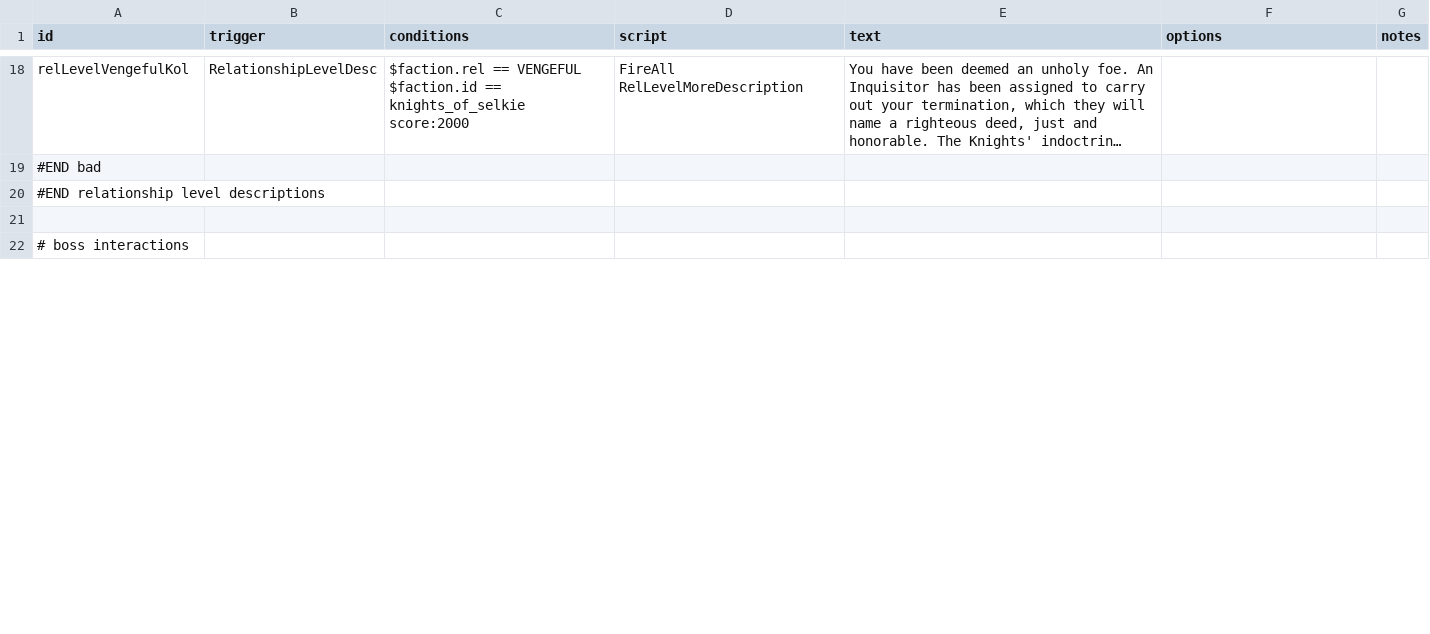
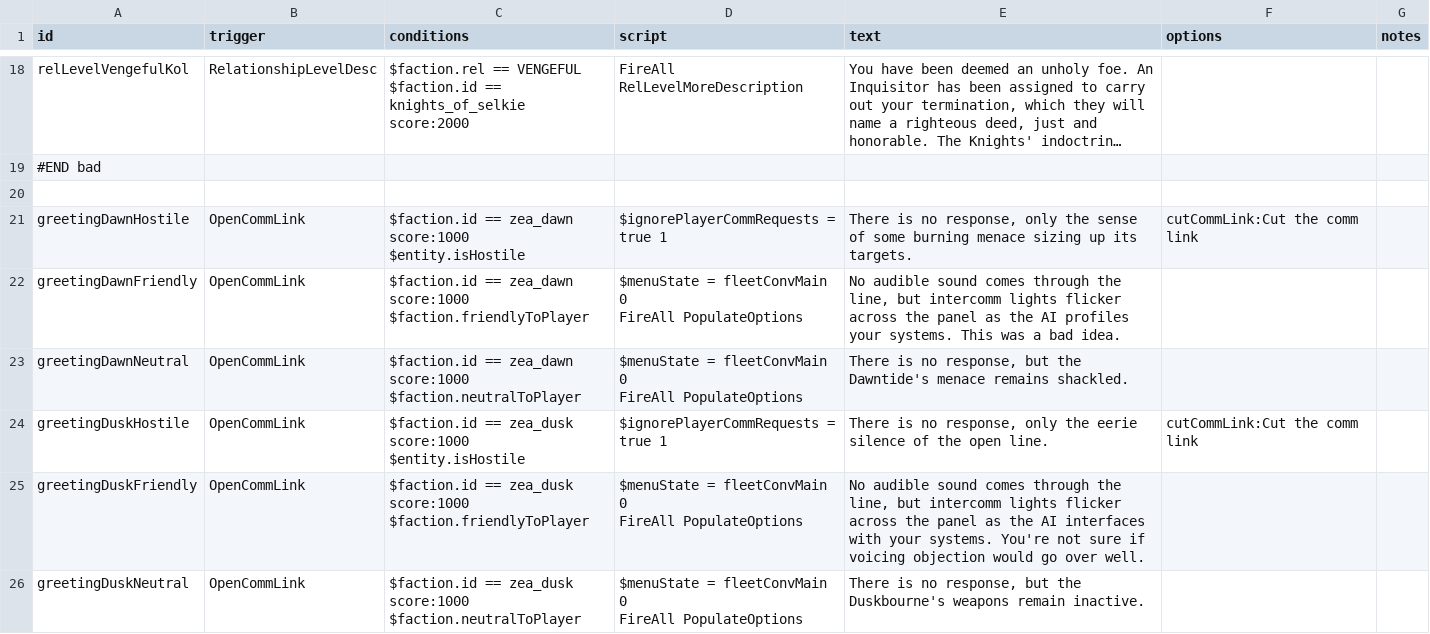
Before and after one commit to Dal-041/Knights_of_Ludd, a CSV file: data/campaign/rules.csv, drawn as a sheet; only a part is shown, gaps mark what is left out; the shorter side is filled out with more unchanged rows; long unchanged cells end in …; ↵ is a line break in a cell; the diff covers the shown part only; the diff names each change by its address in the sheet, - before the commit and + after, or states it on an @@ line.

```diff
--- a/data/campaign/rules.csv
+++ b/data/campaign/rules.csv
+row 20: (empty)
+row 21: greetingDawnHostile | OpenCommLink | $faction.id == zea_dawn score:1000 ↵ $entity.isHostile | $ignorePlayerCommRequests = true 1 | There is no response, only the sense of some burning menace sizing up its targets. | cutCommLink:Cut the comm link
+row 22: greetingDawnFriendly | OpenCommLink | $faction.id == zea_dawn score:1000 ↵ $faction.friendlyToPlayer | $menuState = fleetConvMain 0 ↵ FireAll PopulateOptions | No audible sound comes through the line, but intercomm lights flicker across the panel as the AI profiles your systems. This was a bad idea.
+row 23: greetingDawnNeutral | OpenCommLink | $faction.id == zea_dawn score:1000 ↵ $faction.neutralToPlayer | $menuState = fleetConvMain 0 ↵ FireAll PopulateOptions | There is no response, but the Dawntide's menace remains shackled.
+row 24: greetingDuskHostile | OpenCommLink | $faction.id == zea_dusk score:1000 ↵ $entity.isHostile | $ignorePlayerCommRequests = true 1 | There is no response, only the eerie silence of the open line. | cutCommLink:Cut the comm link
+row 25: greetingDuskFriendly | OpenCommLink | $faction.id == zea_dusk score:1000 ↵ $faction.friendlyToPlayer | $menuState = fleetConvMain 0 ↵ FireAll PopulateOptions | No audible sound comes through the line, but intercomm lights flicker across the panel as the AI interfaces with your systems. You're not sure if voicing objection would go over well.
+row 26: greetingDuskNeutral | OpenCommLink | $faction.id == zea_dusk score:1000 ↵ $faction.neutralToPlayer | $menuState = fleetConvMain 0 ↵ FireAll PopulateOptions | There is no response, but the Duskbourne's weapons remain inactive.
```
Also changed, not shown: 9 added rows, 4 removed rows and 7 edited cells elsewhere in this file, data/campaign/procgen/salvage_entity_gen_data.csv, data/hulls/ship_data.csv, 15 other files.
